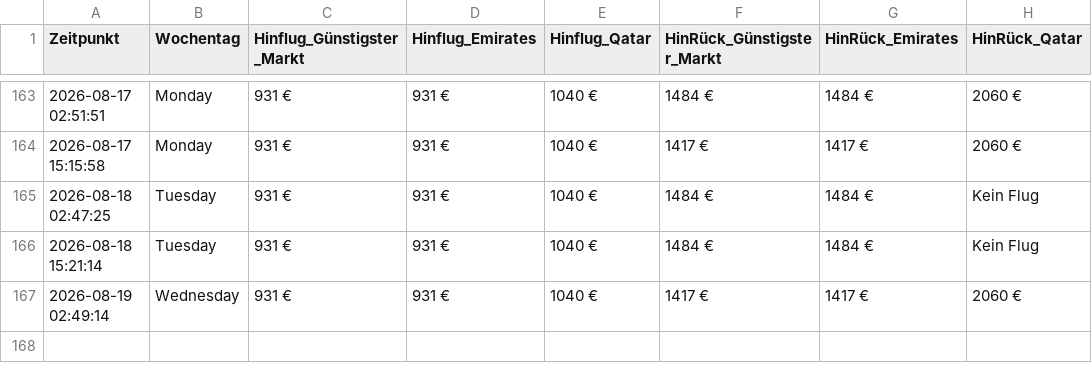
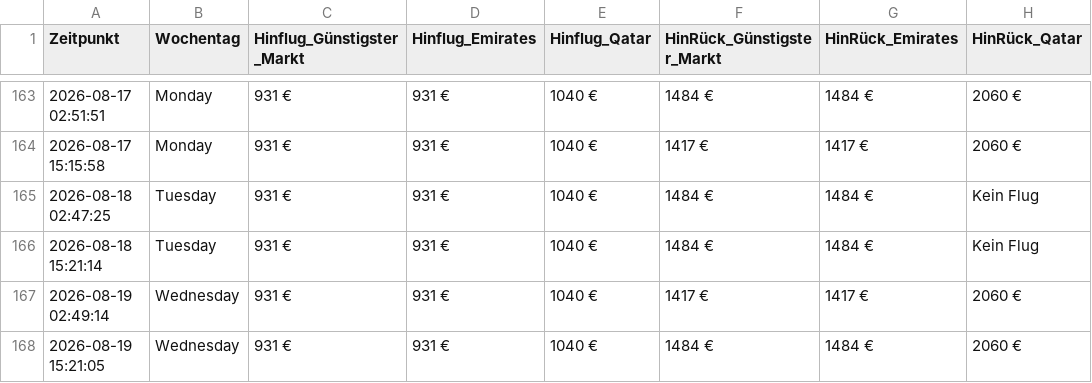
Before and after one commit to moritzschlicksbier-sys/sydney-flight-tracker, a CSV file: flugpreise_sydney.csv, drawn as a sheet; only a part is shown, gaps mark what is left out.

```diff
--- a/flugpreise_sydney.csv
+++ b/flugpreise_sydney.csv
@@ -167 +167,2 @@ Zeitpunkt,Wochentag,Hinflug_Günstigster_Markt,Hinflug_Emirates,Hinflug_Qatar,Hi
 2026-08-19 02:49:14,Wednesday,931 €,931 €,1040 €,1417 €,1417 €,2060 €
+2026-08-19 15:21:05,Wednesday,931 €,931 €,1040 €,1484 €,1484 €,2060 €
```
